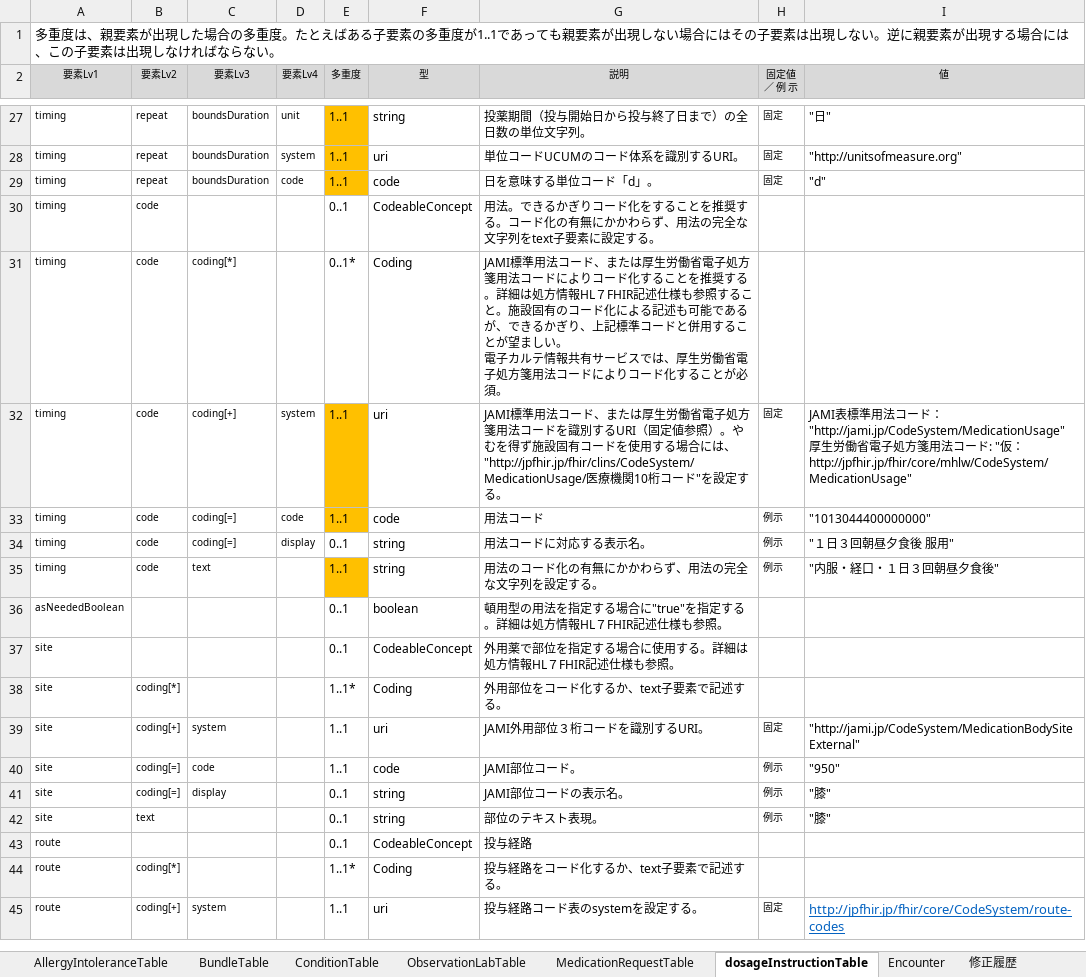
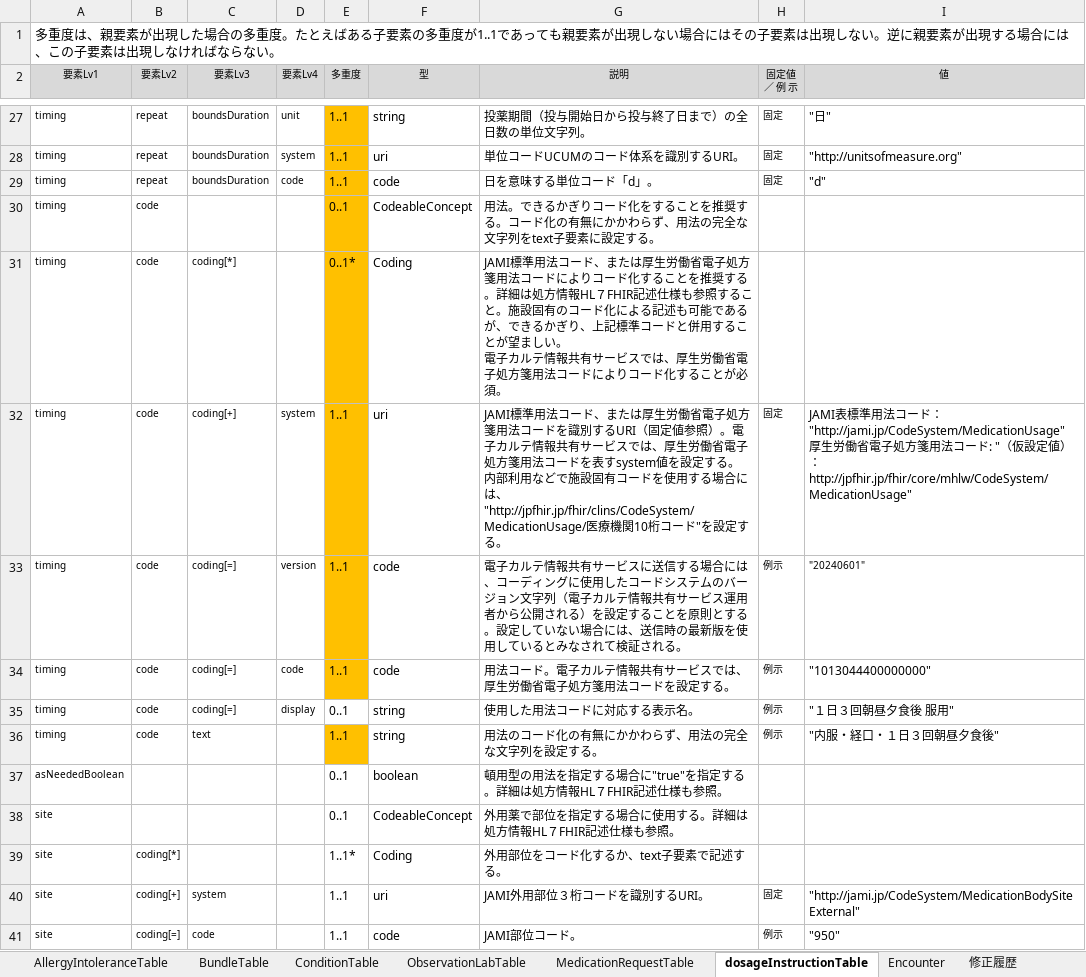
Before and after one commit to jami-fhir-jp-wg/clinical-core, an Excel workbook: reference/Core6ResourcesTable20240620.xlsx, sheet dosageInstructionTable, drawn as a sheet; only a part is shown, gaps mark what is left out; the shorter side is filled out with more unchanged rows; values as stored, in another font and other column widths than the file's, no borders; addresses are those after the commit; ↵ is a line break in a cell; the diff names each change by its address in the sheet, - before the commit and + after, or states it on an @@ line.

```diff
--- a/reference/Core6ResourcesTable20240620.xlsx (sheet dosageInstructionTable)
+++ b/reference/Core6ResourcesTable20240620.xlsx (sheet dosageInstructionTable)
-E30:E31 fill: none
+E30:E31 fill: #FFC000
-G32 (説明): …参照）。やむを得ず施設固有…
+G32 (説明): …参照）。電子カルテ情報共有サービスでは、厚生労働省電子処方箋用法コードを表すsystem値を設定する。 ↵ 内部利用などで施設固有…
-I32 (値): …: "仮：…
+I32 (値): …: "（仮設定値）：…
+row 33: timing | code | coding[=] | version | 1..1 | code | 電子カルテ情報共有サービスに送信する場合には、コーディングに使用したコードシステムのバージョン文字列（電子カルテ情報共有サービス運用者から公開される）を設定することを原則とする。設定していない場合には、送信時の最新版を使用しているとみなされて検証される。 | 例示 | "20240601"
-G34 (説明): 用法コード
+G34 (説明): 用法コード。電子カルテ情報共有サービスでは、厚生労働省電子処方箋用法コードを設定する。
-G35 (説明): 用法コードに対応する表示名。
+G35 (説明): 使用した用法コードに対応する表示名。
```
Also changed, not shown: sheet ConditionTable, sheet AllergyIntoleranceTable, sheet MedicationRequestTable, sheet ObservationLabTable, 57 other files.
